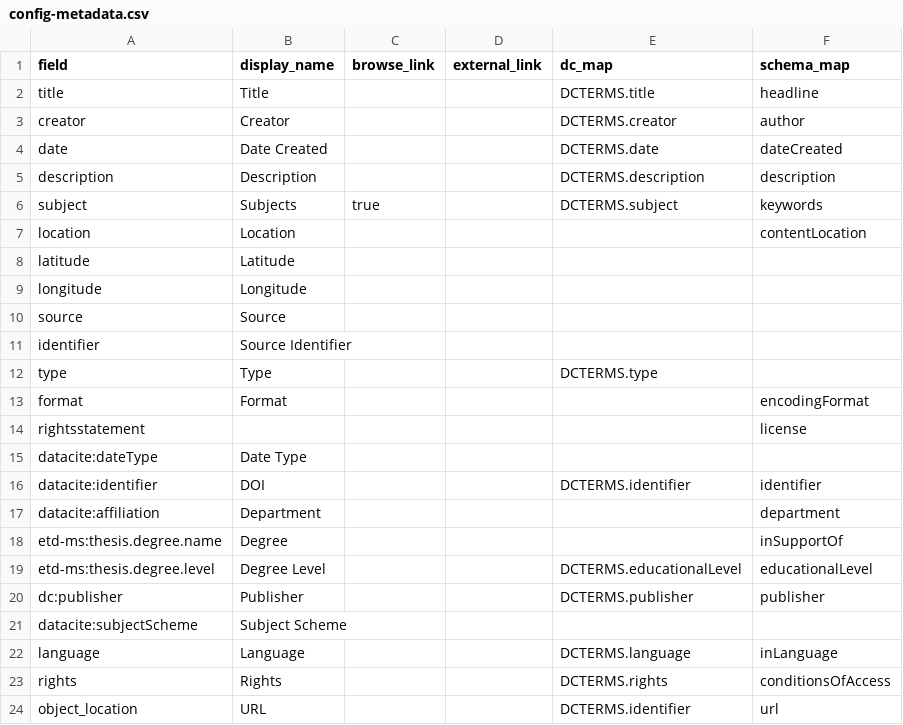
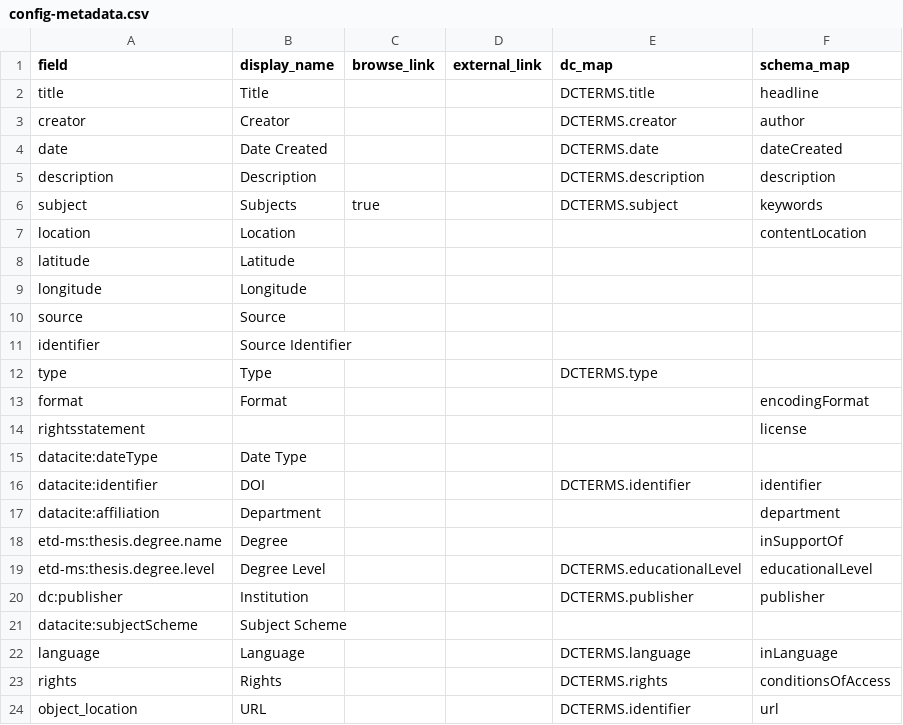
Before and after one commit to info663-fa23/team5, a CSV file: _data/config-metadata.csv, drawn as a sheet.

Commit message:
Update config-metadata.csv
Changed "Publisher" display name to "Institution".

```diff
--- a/_data/config-metadata.csv
+++ b/_data/config-metadata.csv
@@ -19,3 +19,3 @@ etd-ms:thesis.degree.name,Degree,,,,inSupportOf
 etd-ms:thesis.degree.level,Degree Level,,,DCTERMS.educationalLevel,educationalLevel
-dc:publisher,Publisher,,,DCTERMS.publisher,publisher
+dc:publisher,Institution,,,DCTERMS.publisher,publisher
 datacite:subjectScheme,Subject Scheme,,,,
```
